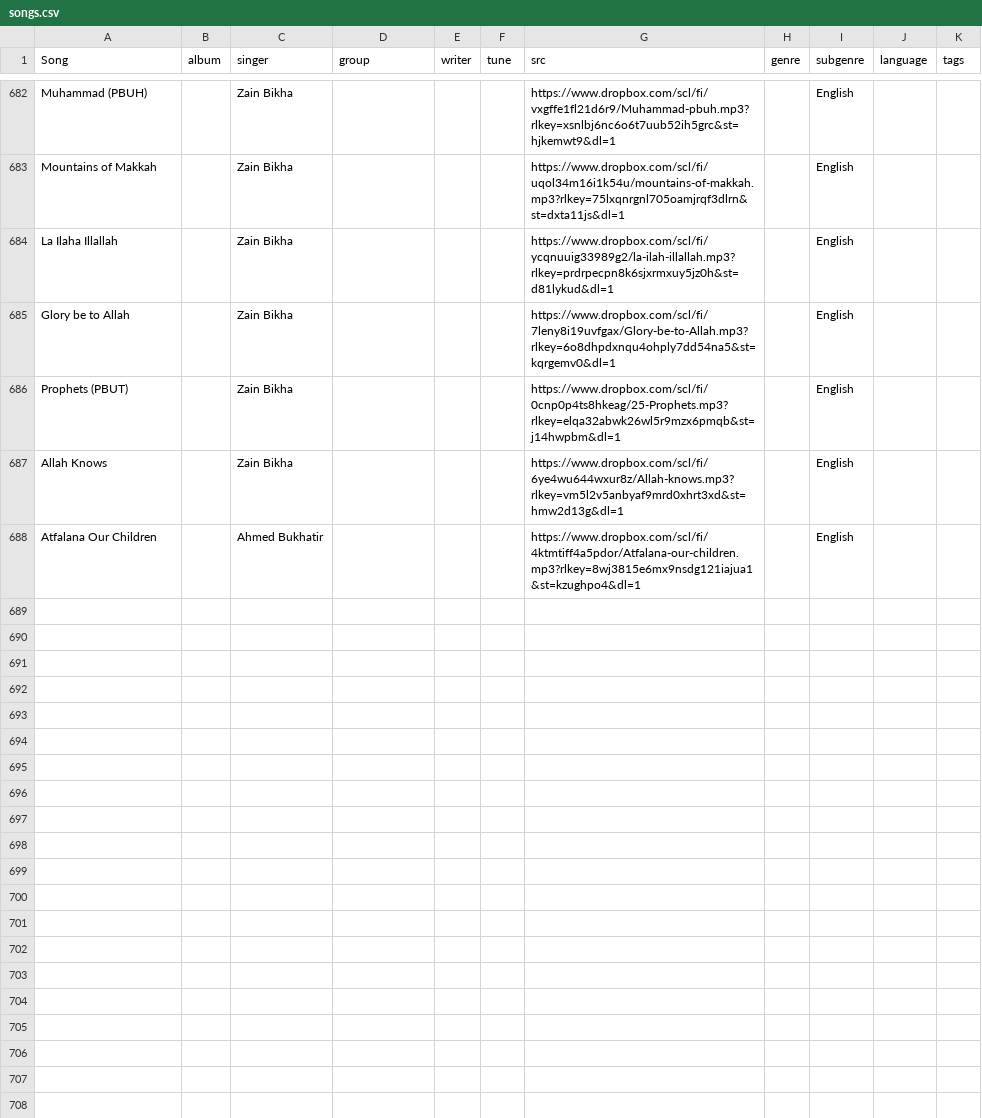
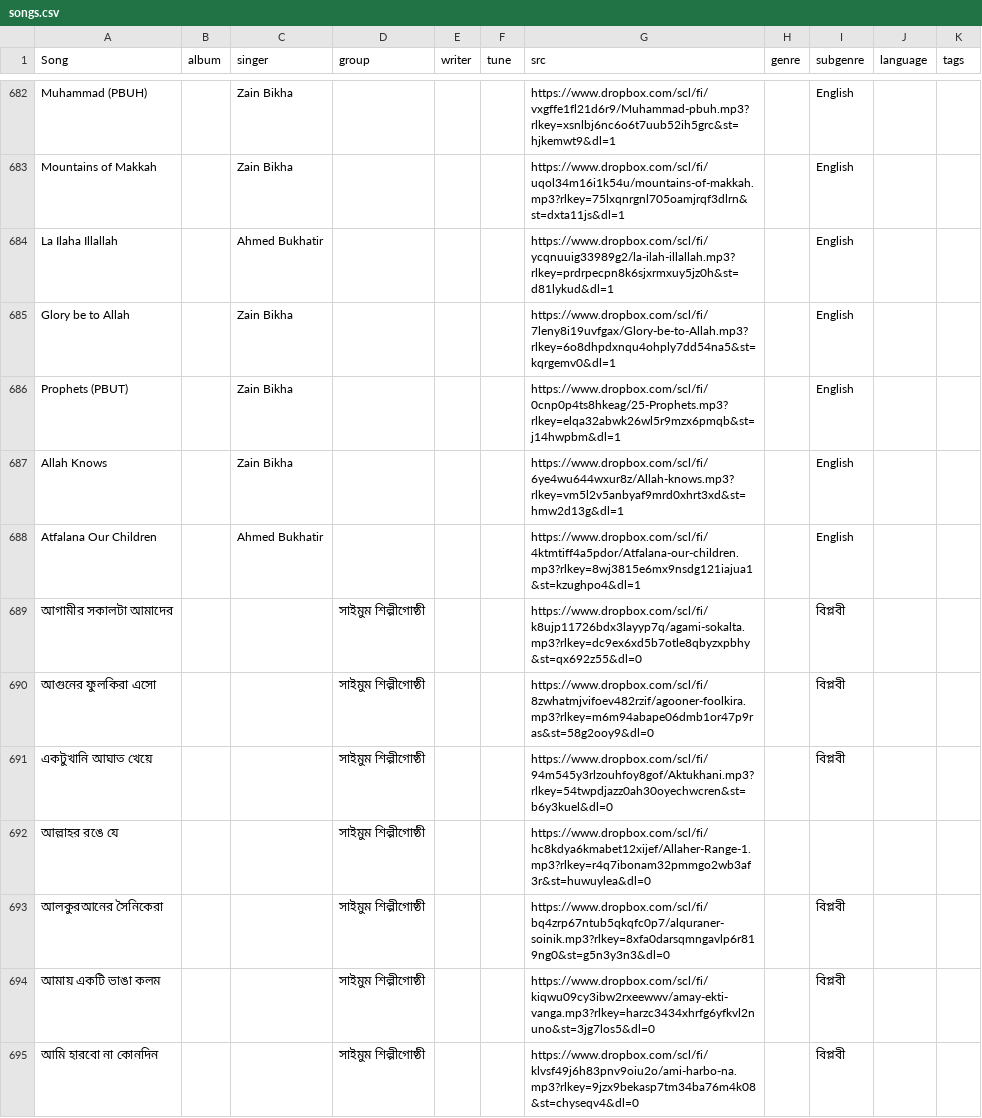
Before and after one commit to alomoy/songit, a CSV file: radio/songs.csv, drawn as a sheet; only a part is shown, gaps mark what is left out; the diff covers the shown part only.

Commit message:
add biplobi gaan

```diff
--- a/radio/songs.csv
+++ b/radio/songs.csv
@@ -683,3 +683,3 @@ Muhammad (PBUH),,Zain Bikha,,,,https://www.dropbox.com/scl/fi/vxgffe1fl21d6r9/Mu
 Mountains of Makkah,,Zain Bikha,,,,https://www.dropbox.com/scl/fi/uqol34m16i1k54u/mountains-of-makkah.mp3?rlkey=75lxqnrgnl705oamjrqf3dlrn&st=dxta11js&dl=1,,English,,
-La Ilaha Illallah,,Zain Bikha,,,,https://www.dropbox.com/scl/fi/ycqnuuig33989g2/la-ilah-illallah.mp3?rlkey=prdrpecpn8k6sjxrmxuy5jz0h&st=d81lykud&dl=1,,English,,
+La Ilaha Illallah,,Ahmed Bukhatir,,,,https://www.dropbox.com/scl/fi/ycqnuuig33989g2/la-ilah-illallah.mp3?rlkey=prdrpecpn8k6sjxrmxuy5jz0h&st=d81lykud&dl=1,,English,,
 Glory be to Allah,,Zain Bikha,,,,https://www.dropbox.com/scl/fi/7leny8i19uvfgax/Glory-be-to-Allah.mp3?rlkey=6o8dhpdxnqu4ohply7dd54na5&st=kqrgemv0&dl=1,,English,,
@@ -688 +688,8 @@ Allah Knows,,Zain Bikha,,,,https://www.dropbox.com/scl/fi/6ye4wu644wxur8z/Allah-
 Atfalana Our Children,,Ahmed Bukhatir,,,,https://www.dropbox.com/scl/fi/4ktmtiff4a5pdor/Atfalana-our-children.mp3?rlkey=8wj3815e6mx9nsdg121iajua1&st=kzughpo4&dl=1,,English,,
+আগামীর সকালটা আমাদের,,,সাইমুম শিল্পীগোষ্ঠী,,,https://www.dropbox.com/scl/fi/k8ujp11726bdx3layyp7q/agami-sokalta.mp3?rlkey=dc9ex6xd5b7otle8qbyzxpbhy&st=qx692z55&dl=0,,বিপ্লবী,,
+আগুনের ফুলকিরা এসো ,,,সাইমুম শিল্পীগোষ্ঠী,,,https://www.dropbox.com/scl/fi/8zwhatmjvifoev482rzif/agooner-foolkira.mp3?rlkey=m6m94abape06dmb1or47p9ras&st=58g2ooy9&dl=0,,বিপ্লবী,,
+একটুখানি আঘাত খেয়ে ,,,সাইমুম শিল্পীগোষ্ঠী,,,https://www.dropbox.com/scl/fi/94m545y3rlzouhfoy8gof/Aktukhani.mp3?rlkey=54twpdjazz0ah30oyechwcren&st=b6y3kuel&dl=0,,বিপ্লবী,,
+আল্লাহর রঙে যে ,,,সাইমুম শিল্পীগোষ্ঠী,,,https://www.dropbox.com/scl/fi/hc8kdya6kmabet12xijef/Allaher-Range-1.mp3?rlkey=r4q7ibonam32pmmgo2wb3af3r&st=huwuylea&dl=0,,,,
+আলকুরআনের সৈনিকেরা ,,,সাইমুম শিল্পীগোষ্ঠী,,,https://www.dropbox.com/scl/fi/bq4zrp67ntub5qkqfc0p7/alquraner-soinik.mp3?rlkey=8xfa0darsqmngavlp6r819ng0&st=g5n3y3n3&dl=0,,বিপ্লবী,,
+আমায় একটি ভাঙা কলম ,,,সাইমুম শিল্পীগোষ্ঠী,,,https://www.dropbox.com/scl/fi/kiqwu09cy3ibw2rxeewwv/amay-ekti-vanga.mp3?rlkey=harzc3434xhrfg6yfkvl2nuno&st=3jg7los5&dl=0,,বিপ্লবী,,
+আমি হারবো না কোনদিন ,,,সাইমুম শিল্পীগোষ্ঠী,,,https://www.dropbox.com/scl/fi/klvsf49j6h83pnv9oiu2o/ami-harbo-na.mp3?rlkey=9jzx9bekasp7tm34ba76m4k08&st=chyseqv4&dl=0,,বিপ্লবী,,
```
Also changed, not shown: 12 added rows and 1 edited cell elsewhere in this file.
